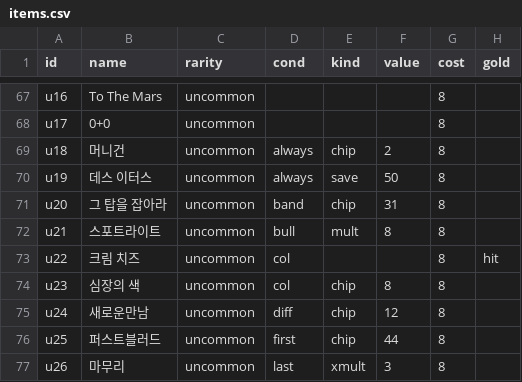
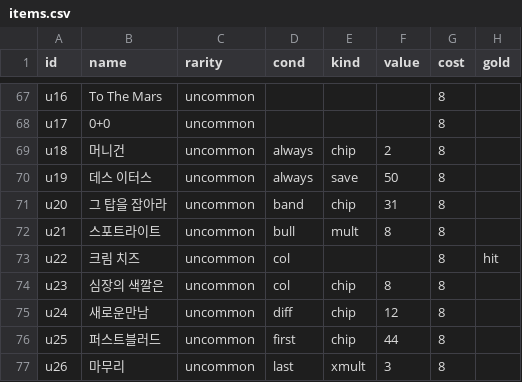
Before and after one commit to GGbong69/test-03, a CSV file: data/items.csv, drawn as a sheet; only a part is shown, gaps mark what is left out; the diff names each change by its address in the sheet, - before the commit and + after, or states it on an @@ line.

```diff
--- a/data/items.csv
+++ b/data/items.csv
-B74 (name): 심장의 색
+B74 (name): 심장의 색깔은
```
Also changed, not shown: data/consumables.csv.
